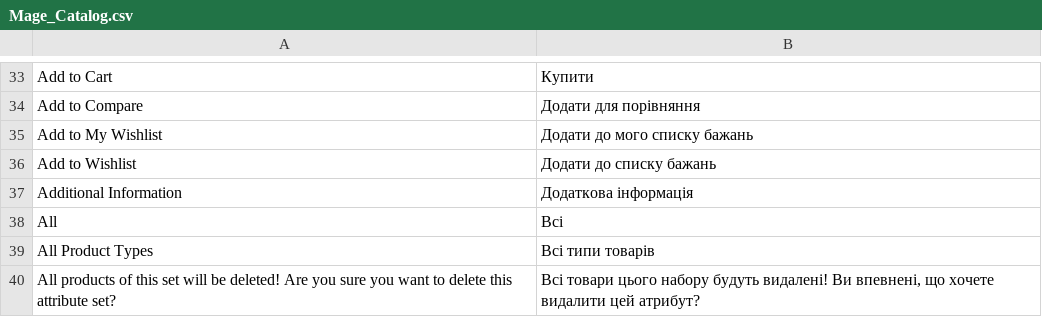
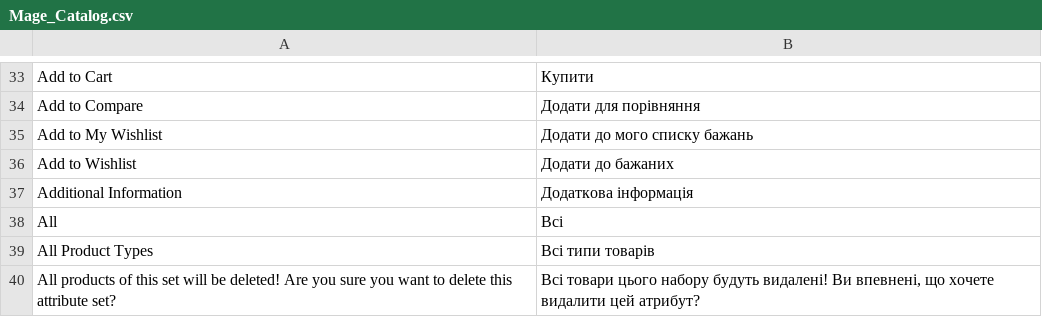
Before and after one commit to tangar76/vidgryadki, a CSV file: app/locale/uk_UA/Mage_Catalog.csv, drawn as a sheet; only a part is shown, gaps mark what is left out.

Commit message:
locale uk_UA

```diff
--- a/app/locale/uk_UA/Mage_Catalog.csv
+++ b/app/locale/uk_UA/Mage_Catalog.csv
@@ -35,3 +35,3 @@
 "Add to My Wishlist","Додати до мого списку бажань"
-"Add to Wishlist","Додати до списку бажань"
+"Add to Wishlist","Додати до бажаних"
 "Additional Information","Додаткова інформація"
```
